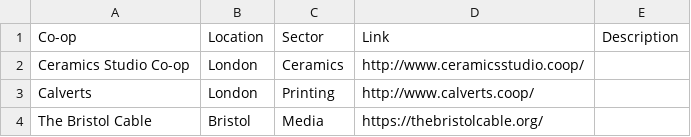
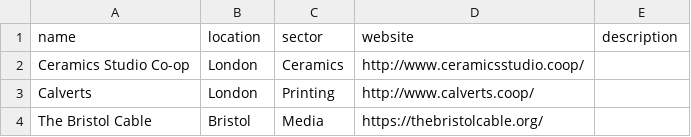
Before and after one commit to FilWisher/cooperatives, a CSV file: content/directory.csv, drawn as a sheet; only a part is shown; removed rows and columns are numbered as before the commit, all else as after; the diff names each change by its address in the sheet, - before the commit and + after, or states it on an @@ line.

Commit message:
Updated directory.csv

```diff
--- a/content/directory.csv
+++ b/content/directory.csv
-row 1: Co-op | Location | Sector | Link | Description
+row 1: name | location | sector | website | description
```
